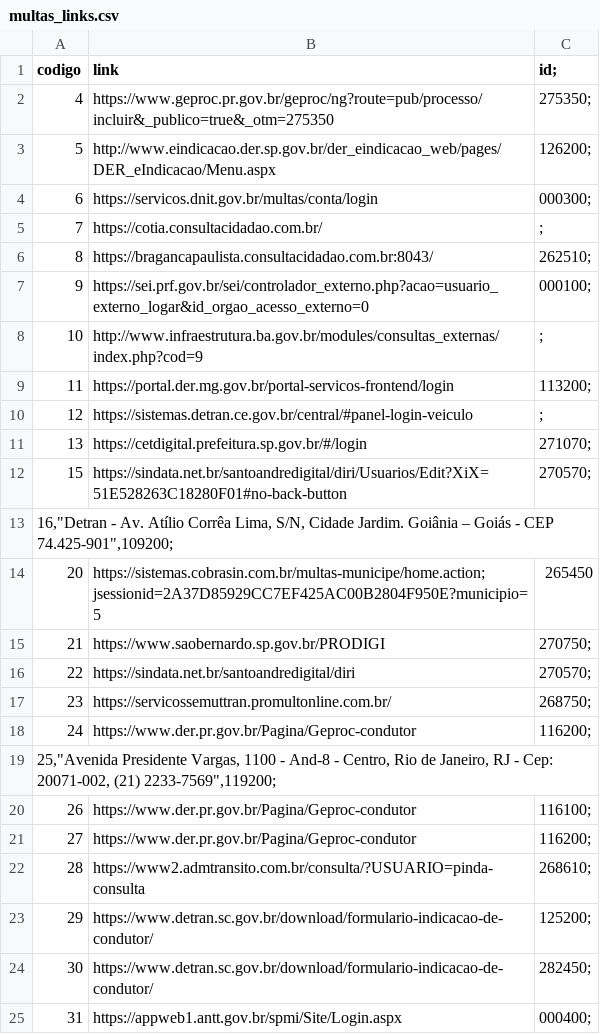
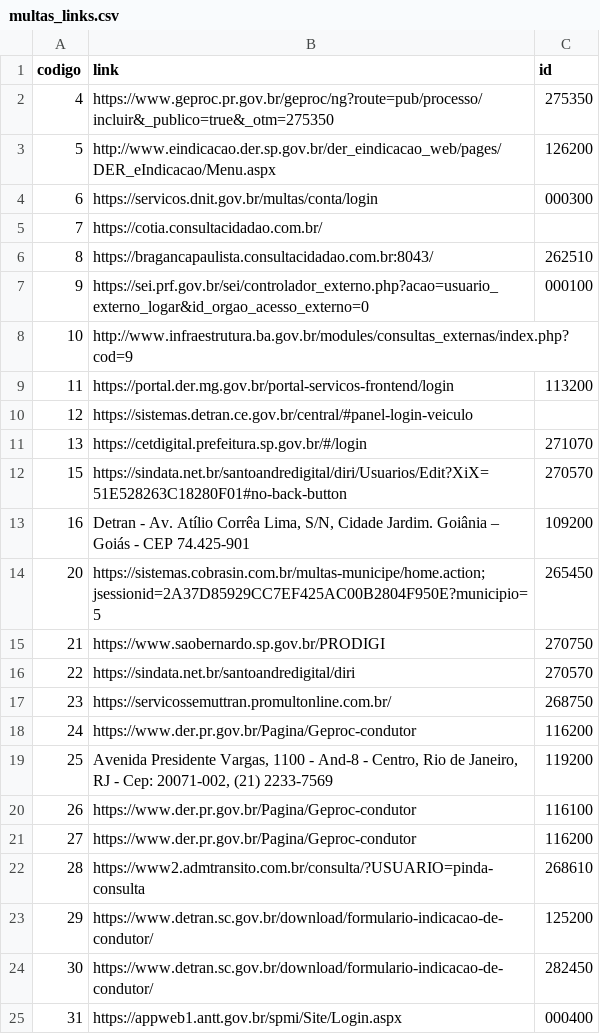
Before and after one commit to kauanfelix/PUBLIC, a CSV file: multas_links.csv, drawn as a sheet.

Commit message:
Add files via upload

```diff
--- a/multas_links.csv
+++ b/multas_links.csv
@@ -1,25 +1,25 @@
-codigo,link,id;
-4,https://www.geproc.pr.gov.br/geproc/ng?route=pub/processo/incluir&_publico=true&_otm=275350,275350;
-5,http://www.eindicacao.der.sp.gov.br/der_eindicacao_web/pages/DER_eIndicacao/Menu.aspx,126200;
-6,https://servicos.dnit.gov.br/multas/conta/login,000300;
-7,https://cotia.consultacidadao.com.br/,;
-8,https://bragancapaulista.consultacidadao.com.br:8043/,262510;
-9,https://sei.prf.gov.br/sei/controlador_externo.php?acao=usuario_externo_logar&id_orgao_acesso_externo=0,000100;
-10,http://www.infraestrutura.ba.gov.br/modules/consultas_externas/index.php?cod=9,;
-11,https://portal.der.mg.gov.br/portal-servicos-frontend/login,113200;
-12,https://sistemas.detran.ce.gov.br/central/#panel-login-veiculo,;
-13,https://cetdigital.prefeitura.sp.gov.br/#/login,271070;
-15,https://sindata.net.br/santoandredigital/diri/Usuarios/Edit?XiX=51E528263C18280F01#no-back-button,270570;
-"16,""Detran - Av. Atílio Corrêa Lima, S/N, Cidade Jardim. Goiânia – Goiás - CEP 74.425-901"",109200";
+codigo,link,id
+4,https://www.geproc.pr.gov.br/geproc/ng?route=pub/processo/incluir&_publico=true&_otm=275350,275350
+5,http://www.eindicacao.der.sp.gov.br/der_eindicacao_web/pages/DER_eIndicacao/Menu.aspx,126200
+6,https://servicos.dnit.gov.br/multas/conta/login,000300
+7,https://cotia.consultacidadao.com.br/,
+8,https://bragancapaulista.consultacidadao.com.br:8043/,262510
+9,https://sei.prf.gov.br/sei/controlador_externo.php?acao=usuario_externo_logar&id_orgao_acesso_externo=0,000100
+10,http://www.infraestrutura.ba.gov.br/modules/consultas_externas/index.php?cod=9,
+11,https://portal.der.mg.gov.br/portal-servicos-frontend/login,113200
+12,https://sistemas.detran.ce.gov.br/central/#panel-login-veiculo,
+13,https://cetdigital.prefeitura.sp.gov.br/#/login,271070
+15,https://sindata.net.br/santoandredigital/diri/Usuarios/Edit?XiX=51E528263C18280F01#no-back-button,270570
+16,"Detran - Av. Atílio Corrêa Lima, S/N, Cidade Jardim. Goiânia – Goiás - CEP 74.425-901",109200
 20,https://sistemas.cobrasin.com.br/multas-municipe/home.action;jsessionid=2A37D85929CC7EF425AC00B2804F950E?municipio=5,265450
-21,https://www.saobernardo.sp.gov.br/PRODIGI,270750;
-22,https://sindata.net.br/santoandredigital/diri,270570;
-23,https://servicossemuttran.promultonline.com.br/,268750;
-24,https://www.der.pr.gov.br/Pagina/Geproc-condutor,116200;
-"25,""Avenida Presidente Vargas, 1100 - And-8 - Centro, Rio de Janeiro, RJ - Cep: 20071-002, (21) 2233-7569"",119200";
-26,https://www.der.pr.gov.br/Pagina/Geproc-condutor,116100;
-27,https://www.der.pr.gov.br/Pagina/Geproc-condutor,116200;
-28,https://www2.admtransito.com.br/consulta/?USUARIO=pinda-consulta,268610;
-29,https://www.detran.sc.gov.br/download/formulario-indicacao-de-condutor/,125200;
-30,https://www.detran.sc.gov.br/download/formulario-indicacao-de-condutor/,282450;
-31,https://appweb1.antt.gov.br/spmi/Site/Login.aspx,000400;
+21,https://www.saobernardo.sp.gov.br/PRODIGI,270750
+22,https://sindata.net.br/santoandredigital/diri,270570
+23,https://servicossemuttran.promultonline.com.br/,268750
+24,https://www.der.pr.gov.br/Pagina/Geproc-condutor,116200
+25,"Avenida Presidente Vargas, 1100 - And-8 - Centro, Rio de Janeiro, RJ - Cep: 20071-002, (21) 2233-7569",119200
+26,https://www.der.pr.gov.br/Pagina/Geproc-condutor,116100
+27,https://www.der.pr.gov.br/Pagina/Geproc-condutor,116200
+28,https://www2.admtransito.com.br/consulta/?USUARIO=pinda-consulta,268610
+29,https://www.detran.sc.gov.br/download/formulario-indicacao-de-condutor/,125200
+30,https://www.detran.sc.gov.br/download/formulario-indicacao-de-condutor/,282450
+31,https://appweb1.antt.gov.br/spmi/Site/Login.aspx,000400
```
